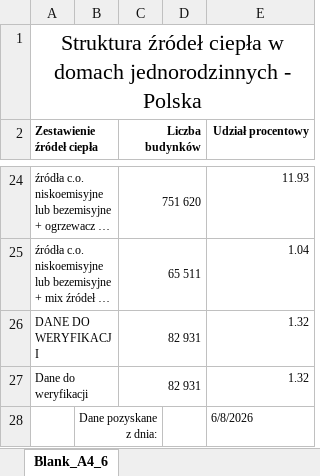
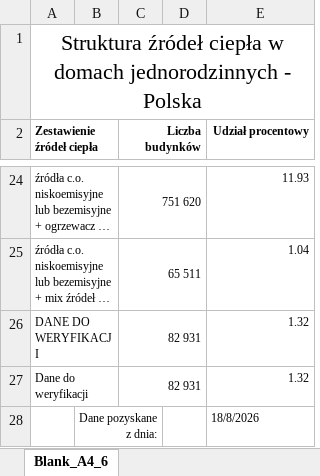
Before and after one commit to ForumEnergiiPL/CEEB, an Excel workbook: data_xlsx/zone_struktura_budynkow_zrodla_co_polska.xlsx, sheet Blank_A4_6, drawn as a sheet; only a part is shown, gaps mark what is left out; long unchanged cells end in …; values as stored, in another font and other column widths than the file's, no borders; charts and pictures not drawn; the diff names each change by its address in the sheet, - before the commit and + after, or states it on an @@ line.

```diff
--- a/data_xlsx/zone_struktura_budynkow_zrodla_co_polska.xlsx (sheet Blank_A4_6)
+++ b/data_xlsx/zone_struktura_budynkow_zrodla_co_polska.xlsx (sheet Blank_A4_6)
-E28 (Udział procentowy): 6/8/2026
+E28 (Udział procentowy): 18/8/2026
```
Also changed, not shown: 1 other file.
